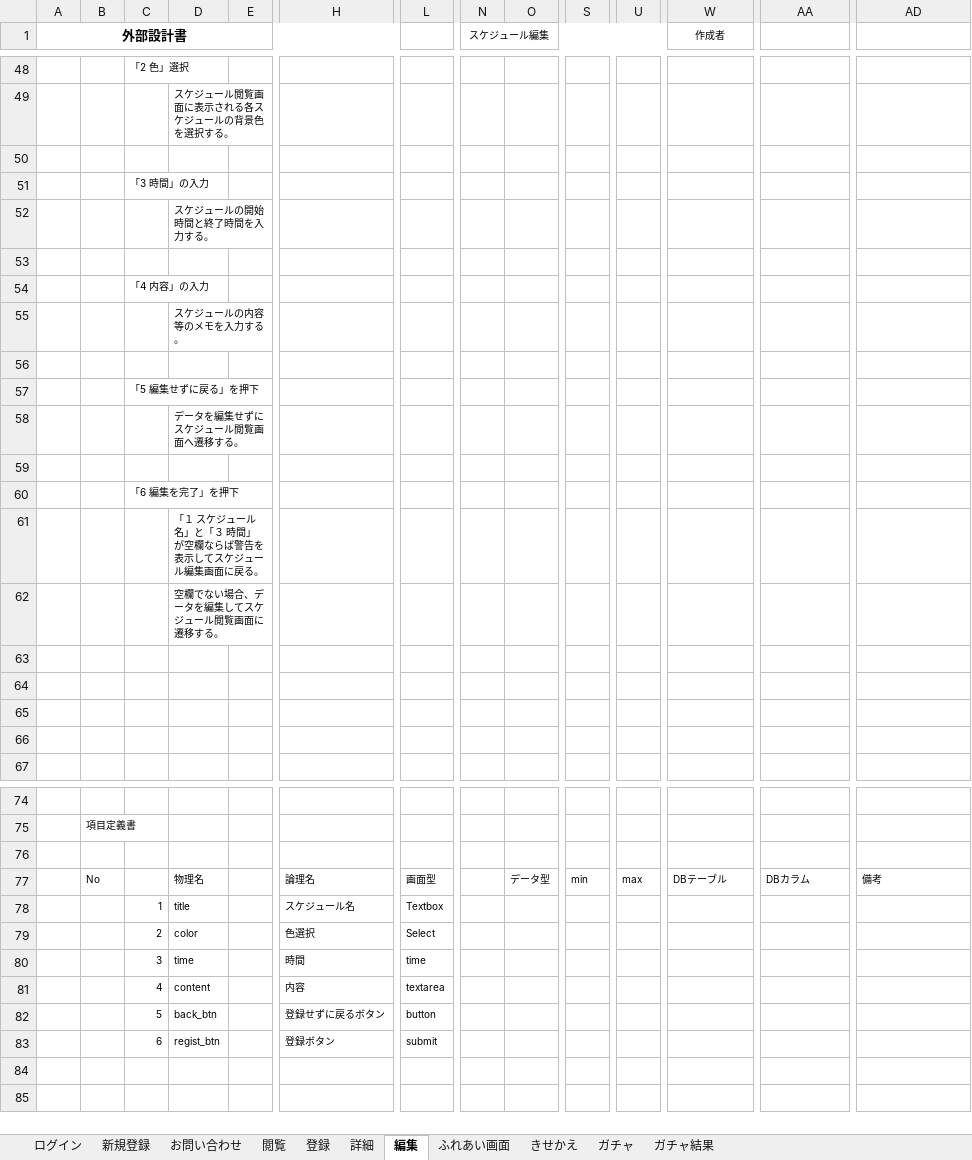
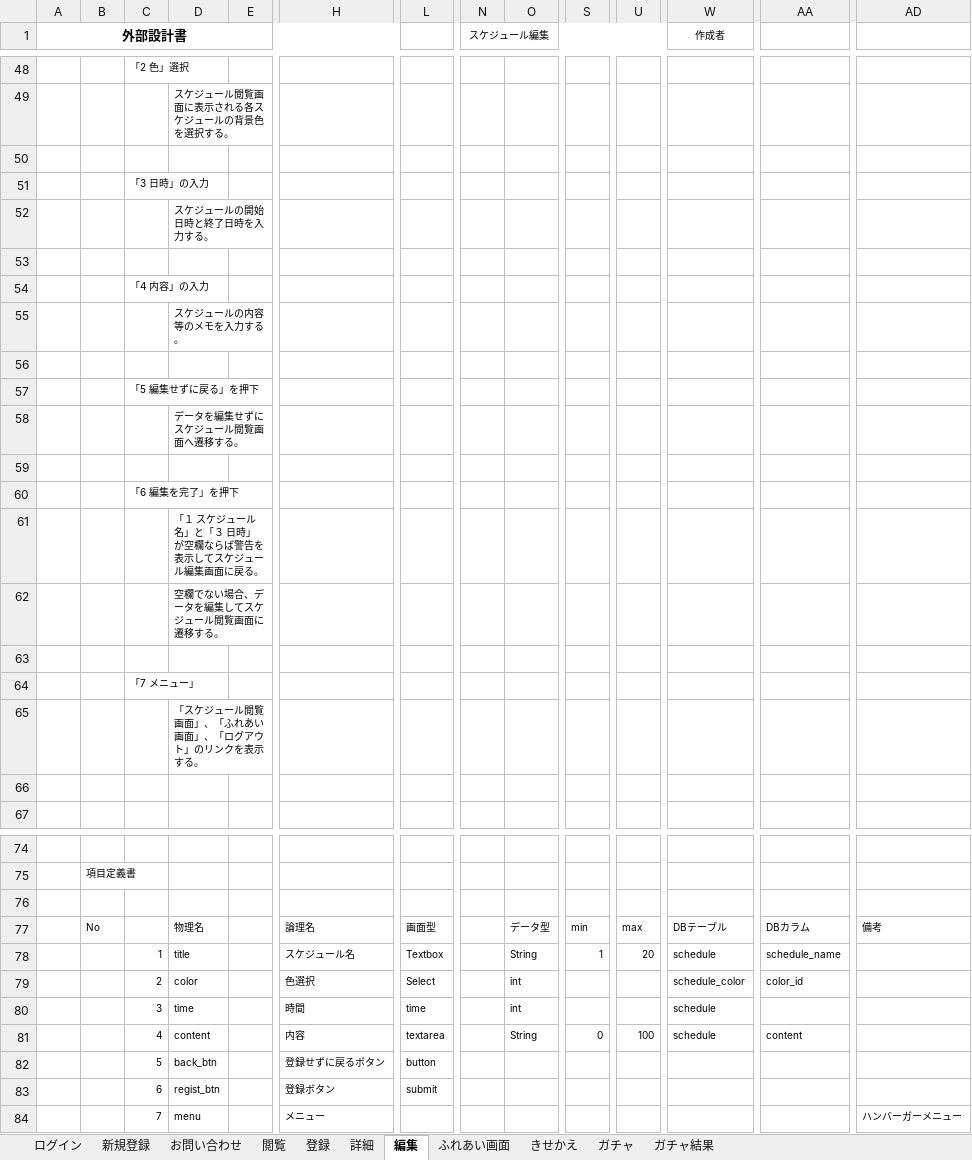
Before and after one commit to dojo2023/E-3, an Excel workbook: doc/外部設計書_ふっクラフト.xlsx, sheet 編集, drawn as a sheet; only a part is shown, gaps mark what is left out; values as stored, in another font and other column widths than the file's, no borders; charts and pictures not drawn; removed rows and columns are numbered as before the commit, all else as after; rows hold the shown columns only; the diff names each change by its address in the sheet, - before the commit and + after, or states it on an @@ line.

```diff
--- a/doc/外部設計書_ふっクラフト.xlsx (sheet 編集)
+++ b/doc/外部設計書_ふっクラフト.xlsx (sheet 編集)
-C51: 「3 時間」の入力
+C51: 「3 日時」の入力
-D52: スケジュールの開始時間と終了時間を入力する。
+D52: スケジュールの開始日時と終了日時を入力する。
-D61: 「１ スケジュール名」と「３ 時間」が空欄ならば警告を表示してスケジュール編集画面に戻る。
+D61: 「１ スケジュール名」と「３ 日時」が空欄ならば警告を表示してスケジュール編集画面に戻る。
-C64: (empty)
+C64: 「7 メニュー」
-D65: (empty)
+D65: 「スケジュール閲覧画面」、「ふれあい画面」、「ログアウト」のリンクを表示する。
-row 78:  |  | 1 | title |  | スケジュール名 | Textbox
+row 78:  |  | 1 | title |  | スケジュール名 | Textbox |  | String | 1 | 20 | schedule | schedule_name
-O79:O80: (empty)
+O79:O80: int
-W79 (作成者): (empty)
+W79 (作成者): schedule_color
-AA79: (empty)
+AA79: color_id
-W80 (作成者): (empty)
+W80 (作成者): schedule
-row 81:  |  | 4 | content |  | 内容 | textarea
+row 81:  |  | 4 | content |  | 内容 | textarea |  | String | 0 | 100 | schedule | content
+row 84:  |  | 7 | menu |  | メニュー |  |  |  |  |  |  |  | ハンバーガーメニュー
```
Also changed, not shown: sheet 閲覧, sheet きせかえ, sheet 新規登録, sheet 登録, sheet ガチャ, sheet 詳細, 4 more sheets, charts or pictures, doc/機能一覧_ふっクラフト.xlsx, 1 other file.
